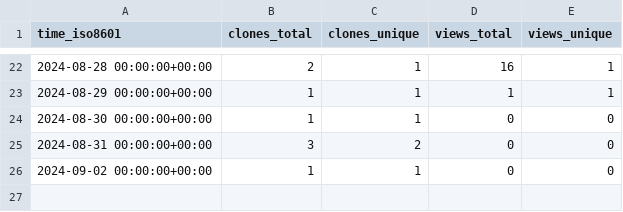
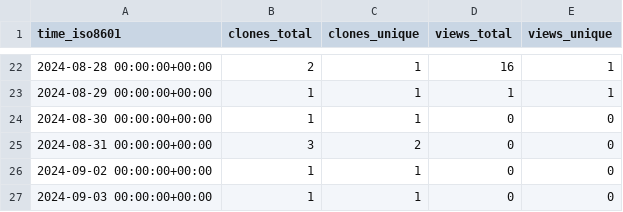
Before and after one commit to pwrliang/RayJoin, a CSV file: pwrliang/RayJoin/ghrs-data/views_clones_aggregate.csv, drawn as a sheet; only a part is shown, gaps mark what is left out; the diff names each change by its address in the sheet, - before the commit and + after, or states it on an @@ line.

```diff
--- a/pwrliang/RayJoin/ghrs-data/views_clones_aggregate.csv
+++ b/pwrliang/RayJoin/ghrs-data/views_clones_aggregate.csv
+row 27: 2024-09-03 00:00:00+00:00 | 1 | 1 | 0 | 0
```
Also changed, not shown: 1 other file.
